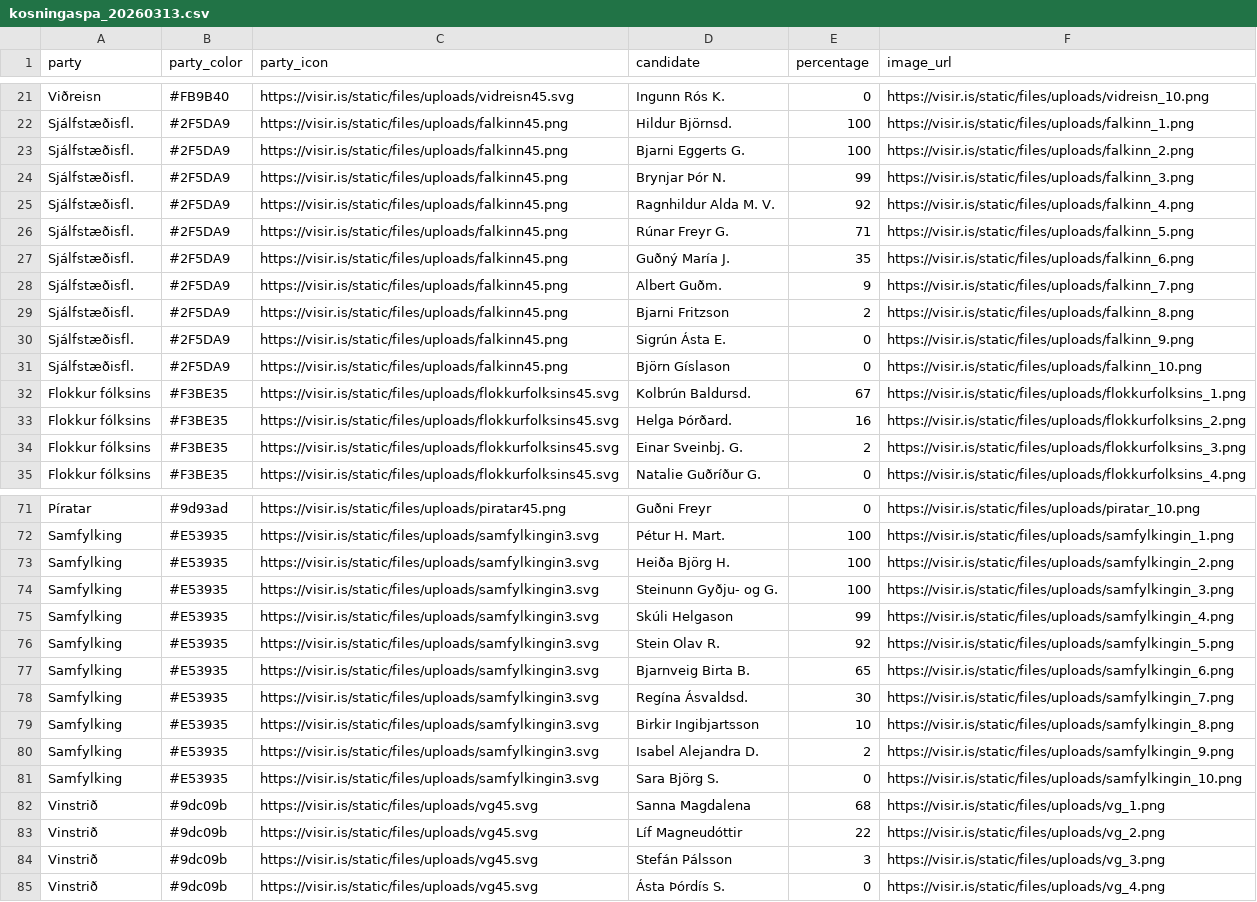
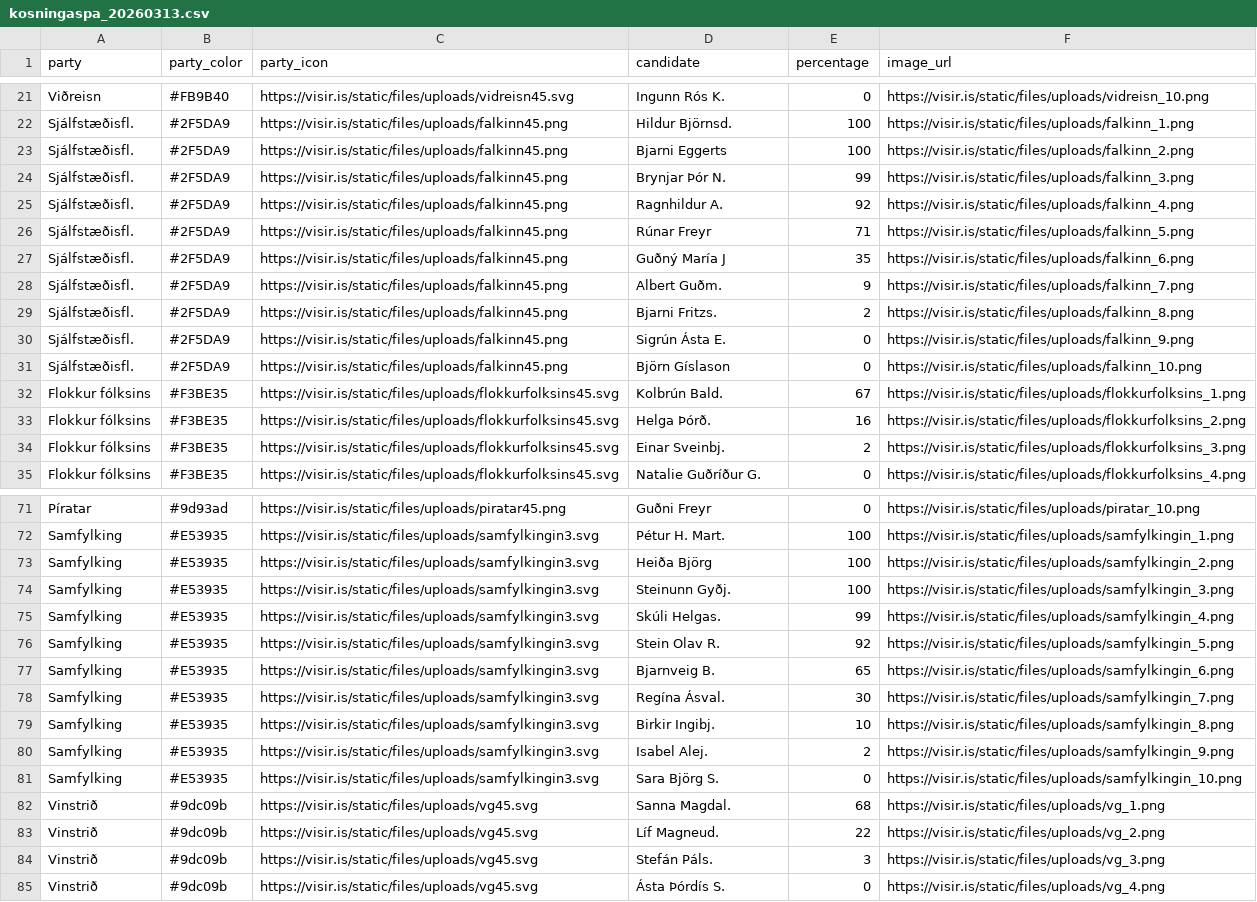
Before and after one commit to blesigamlialeiti/gamli, a CSV file: kosningaspa_20260313.csv, drawn as a sheet; only a part is shown, gaps mark what is left out; the diff covers the shown part only; the diff names each change by its address in the sheet, - before the commit and + after, or states it on an @@ line.

Commit message:
Update kosningaspa_20260313.csv

```diff
--- a/kosningaspa_20260313.csv
+++ b/kosningaspa_20260313.csv
-D23 (candidate): Bjarni Eggerts G.
+D23 (candidate): Bjarni Eggerts
-D25 (candidate): Ragnhildur Alda M. V.
+D25 (candidate): Ragnhildur A.
-D26 (candidate): Rúnar Freyr G.
+D26 (candidate): Rúnar Freyr
-D27 (candidate): Guðný María J.
+D27 (candidate): Guðný María J
-D29 (candidate): Bjarni Fritzson
+D29 (candidate): Bjarni Fritzs.
-D32 (candidate): Kolbrún Baldursd.
+D32 (candidate): Kolbrún Bald.
-D33 (candidate): Helga Þórðard.
+D33 (candidate): Helga Þórð.
-D34 (candidate): Einar Sveinbj. G.
+D34 (candidate): Einar Sveinbj.
-D73 (candidate): Heiða Björg H.
+D73 (candidate): Heiða Björg
-D74 (candidate): Steinunn Gyðju- og G.
+D74 (candidate): Steinunn Gyðj.
-D75 (candidate): Skúli Helgason
+D75 (candidate): Skúli Helgas.
-D77 (candidate): Bjarnveig Birta B.
+D77 (candidate): Bjarnveig B.
-D78 (candidate): Regína Ásvaldsd.
+D78 (candidate): Regína Ásval.
-D79 (candidate): Birkir Ingibjartsson
+D79 (candidate): Birkir Ingibj.
-D80 (candidate): Isabel Alejandra D.
+D80 (candidate): Isabel Alej.
-D82 (candidate): Sanna Magdalena
+D82 (candidate): Sanna Magdal.
-D83 (candidate): Líf Magneudóttir
+D83 (candidate): Líf Magneud.
-D84 (candidate): Stefán Pálsson
+D84 (candidate): Stefán Páls.
```
Also changed, not shown: 13 edited cells elsewhere in this file.
